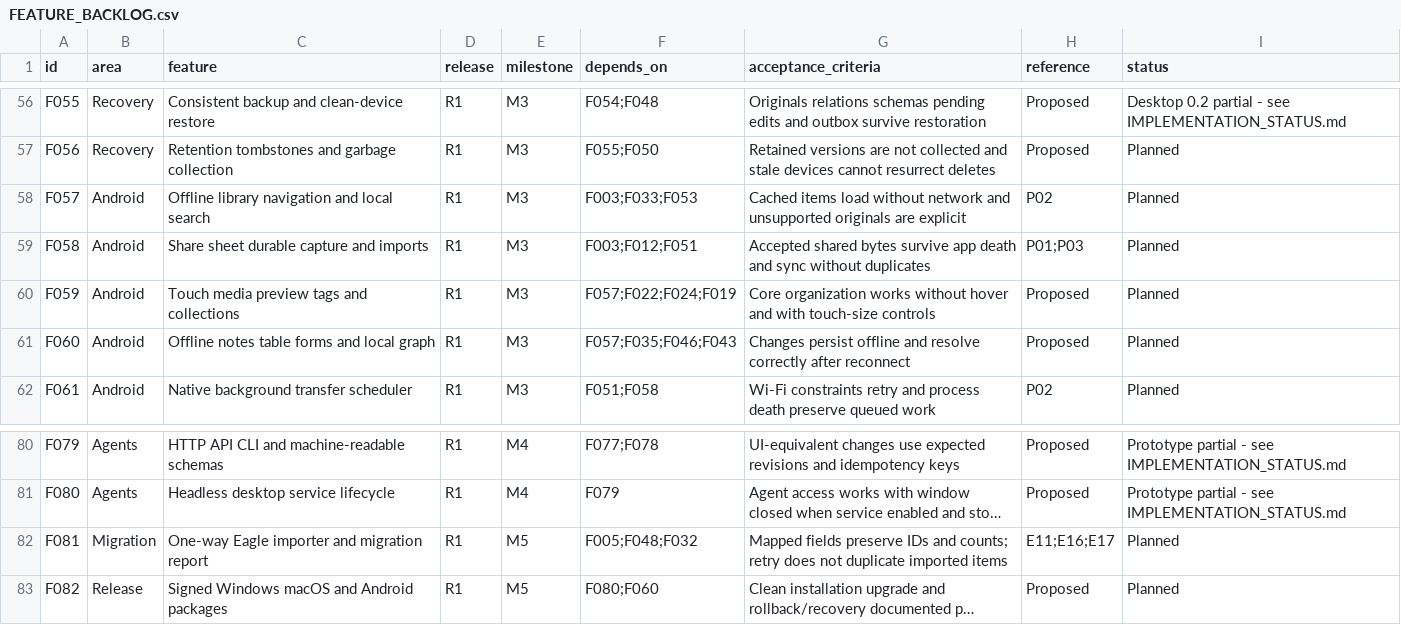
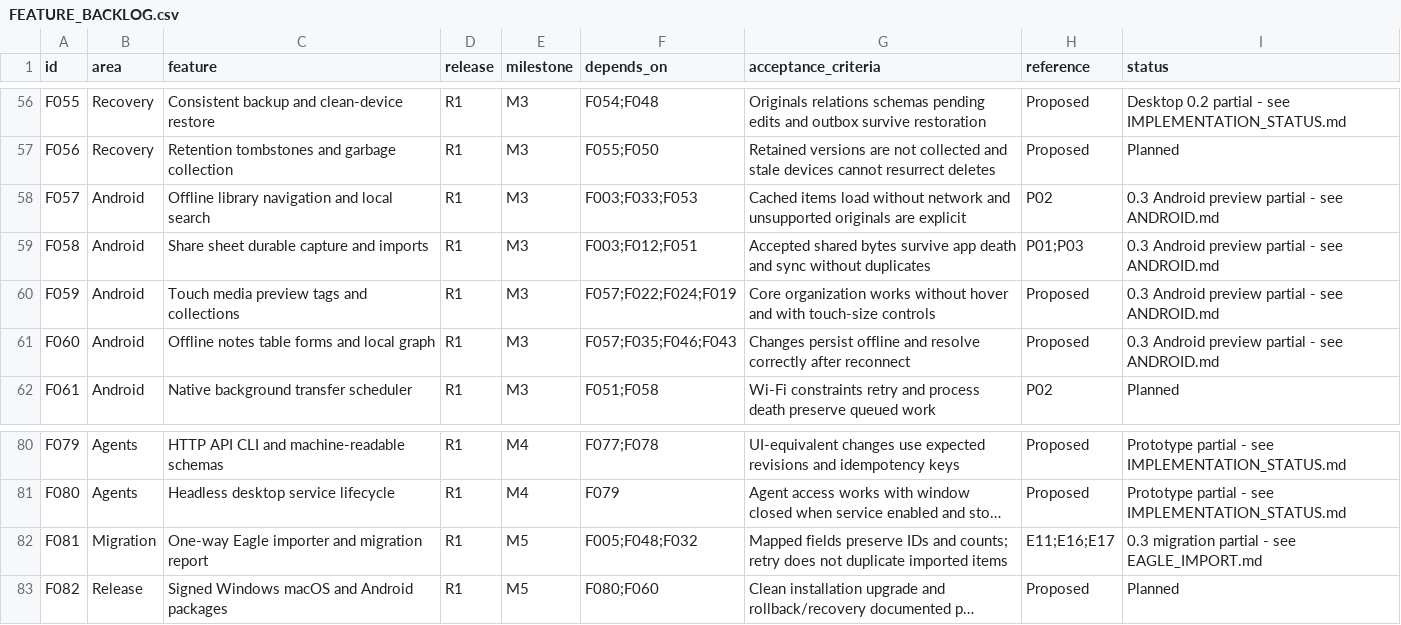
Before and after one commit to Kalyan0540/Asset-Management, a CSV file: docs/FEATURE_BACKLOG.csv, drawn as a sheet; only a part is shown, gaps mark what is left out; long unchanged cells end in …; the diff names each change by its address in the sheet, - before the commit and + after, or states it on an @@ line.

Commit message:
Document Android architecture and remaining acceptance work

```diff
--- a/docs/FEATURE_BACKLOG.csv
+++ b/docs/FEATURE_BACKLOG.csv
-I58:I61 (status): Planned
+I58:I61 (status): 0.3 Android preview partial - see ANDROID.md
-I82 (status): Planned
+I82 (status): 0.3 migration partial - see EAGLE_IMPORT.md
```
Also changed, not shown: 1 other file.
